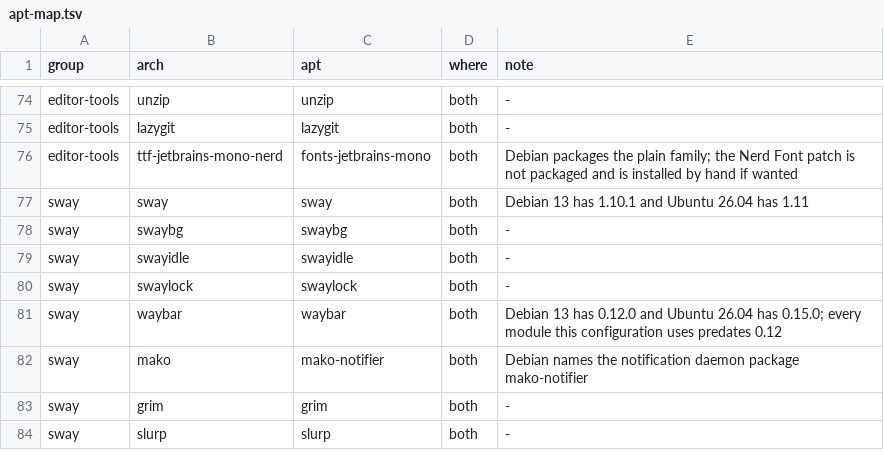
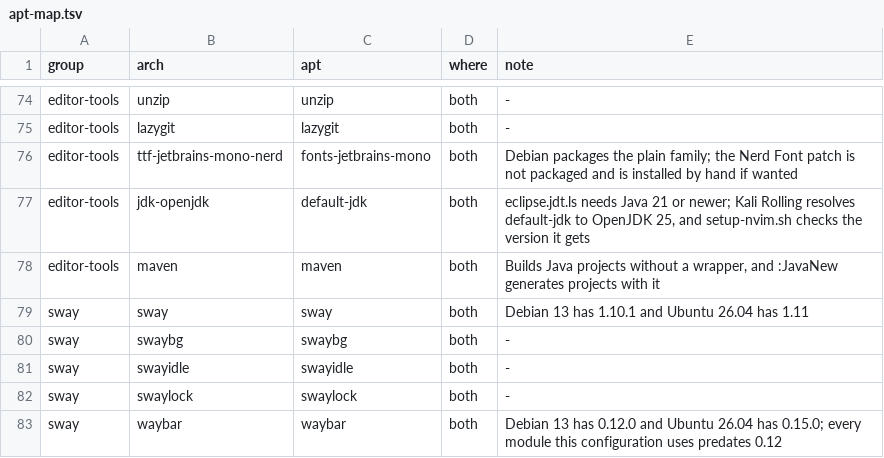
Before and after one commit to AhmedAnbar/debian-like-config, a TSV file: packages/apt-map.tsv, drawn as a sheet; only a part is shown, gaps mark what is left out; the shorter side is filled out with more unchanged rows.

```diff
--- a/packages/apt-map.tsv
+++ b/packages/apt-map.tsv
@@ -76,2 +76,4 @@ editor-tools	lazygit	lazygit	both	-
 editor-tools	ttf-jetbrains-mono-nerd	fonts-jetbrains-mono	both	Debian packages the plain family; the Nerd Font patch is not packaged and is installed by hand if wanted
+editor-tools	jdk-openjdk	default-jdk	both	eclipse.jdt.ls needs Java 21 or newer; Kali Rolling resolves default-jdk to OpenJDK 25, and setup-nvim.sh checks the version it gets
+editor-tools	maven	maven	both	Builds Java projects without a wrapper, and :JavaNew generates projects with it
 sway	sway	sway	both	Debian 13 has 1.10.1 and Ubuntu 26.04 has 1.11
```
Also changed, not shown: 13 other files.
